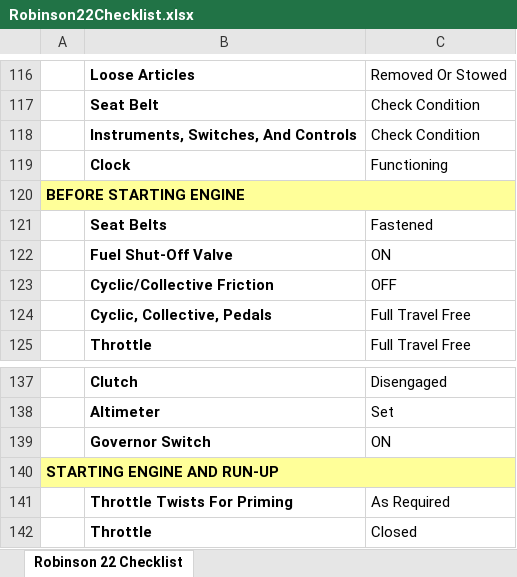
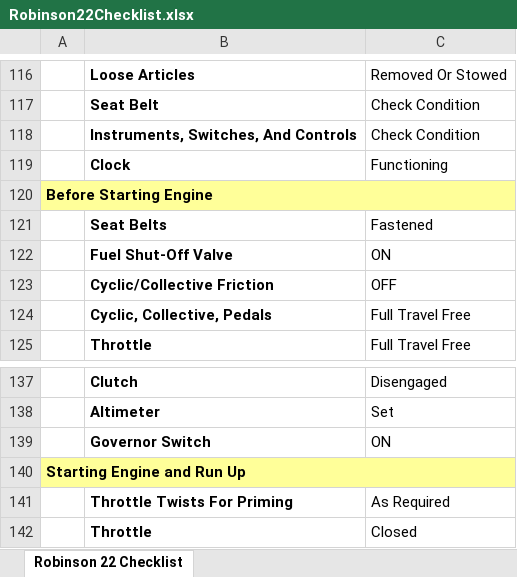
Before and after one commit to SIRFozzieSEA/CodeSnippets, an Excel workbook: src/main/resources/Robinson22Checklist.xlsx, sheet Robinson 22 Checklist, drawn as a sheet; only a part is shown, gaps mark what is left out; values as stored, in another font and other column widths than the file's, no borders; the diff names each change by its address in the sheet, - before the commit and + after, or states it on an @@ line.

```diff
--- a/src/main/resources/Robinson22Checklist.xlsx (sheet Robinson 22 Checklist)
+++ b/src/main/resources/Robinson22Checklist.xlsx (sheet Robinson 22 Checklist)
-A120: BEFORE STARTING ENGINE
+A120: Before Starting Engine
-A140: STARTING ENGINE AND RUN-UP
+A140: Starting Engine and Run Up
```
Also changed, not shown: 6 other files.
